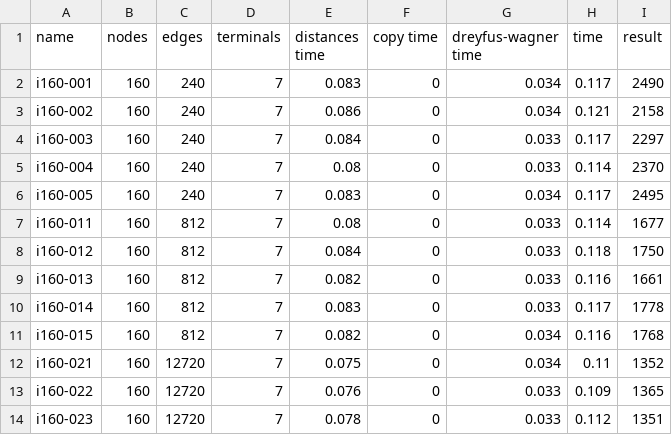
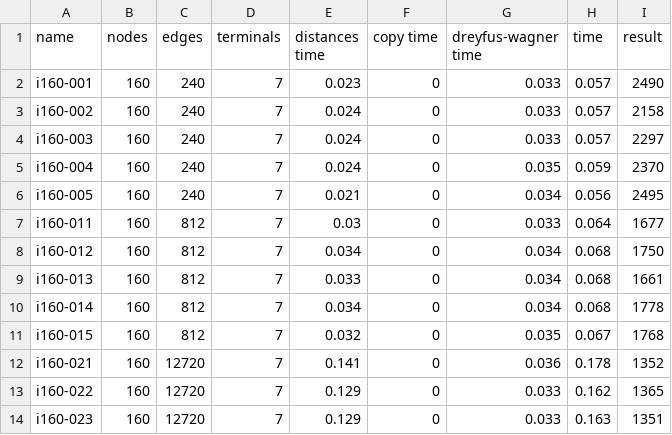
Before and after one commit to Qovaros/Steiner-Tree, a CSV file: results/cpu_results/I160.csv, drawn as a sheet; only a part is shown; the diff covers the shown part only.

```diff
--- a/results/cpu_results/I160.csv
+++ b/results/cpu_results/I160.csv
@@ -1,14 +1,14 @@
 name,nodes,edges,terminals,distances time, copy time, dreyfus-wagner time,time,result
-i160-001,160,240,7,0.083,0,0.034,0.117,2490
-i160-002,160,240,7,0.086,0,0.034,0.121,2158
-i160-003,160,240,7,0.084,0,0.033,0.117,2297
-i160-004,160,240,7,0.08,0,0.033,0.114,2370
-i160-005,160,240,7,0.083,0,0.034,0.117,2495
-i160-011,160,812,7,0.08,0,0.033,0.114,1677
-i160-012,160,812,7,0.084,0,0.033,0.118,1750
-i160-013,160,812,7,0.082,0,0.033,0.116,1661
-i160-014,160,812,7,0.083,0,0.033,0.117,1778
-i160-015,160,812,7,0.082,0,0.034,0.116,1768
-i160-021,160,12720,7,0.075,0,0.034,0.11,1352
-i160-022,160,12720,7,0.076,0,0.033,0.109,1365
-i160-023,160,12720,7,0.078,0,0.033,0.112,1351
+i160-001,160,240,7,0.023,0,0.033,0.057,2490
+i160-002,160,240,7,0.024,0,0.033,0.057,2158
+i160-003,160,240,7,0.024,0,0.033,0.057,2297
+i160-004,160,240,7,0.024,0,0.035,0.059,2370
+i160-005,160,240,7,0.021,0,0.034,0.056,2495
+i160-011,160,812,7,0.03,0,0.033,0.064,1677
+i160-012,160,812,7,0.034,0,0.034,0.068,1750
+i160-013,160,812,7,0.033,0,0.034,0.068,1661
+i160-014,160,812,7,0.034,0,0.034,0.068,1778
+i160-015,160,812,7,0.032,0,0.035,0.067,1768
+i160-021,160,12720,7,0.141,0,0.036,0.178,1352
+i160-022,160,12720,7,0.129,0,0.033,0.162,1365
+i160-023,160,12720,7,0.129,0,0.033,0.163,1351
```
Also changed, not shown: 107 edited cells elsewhere in this file, results/cpu_results/D.csv, results/cpu_results/GAP.csv, 14 other files.
